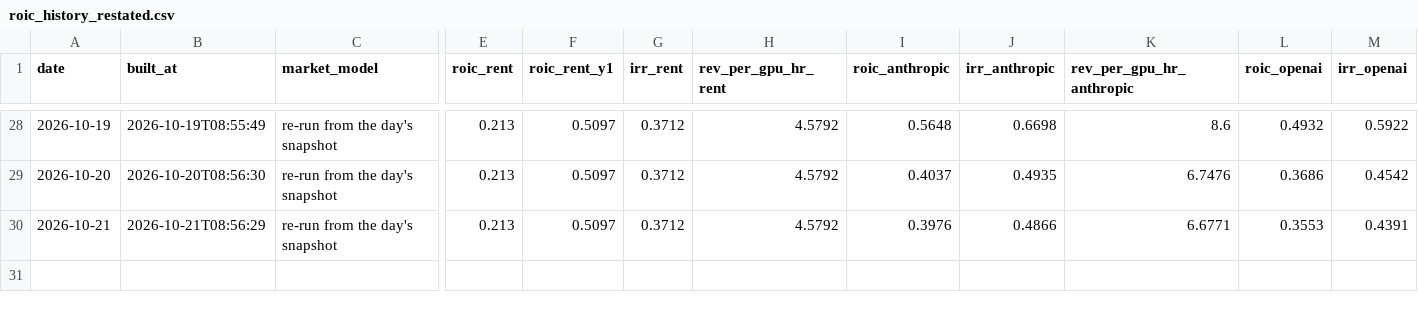
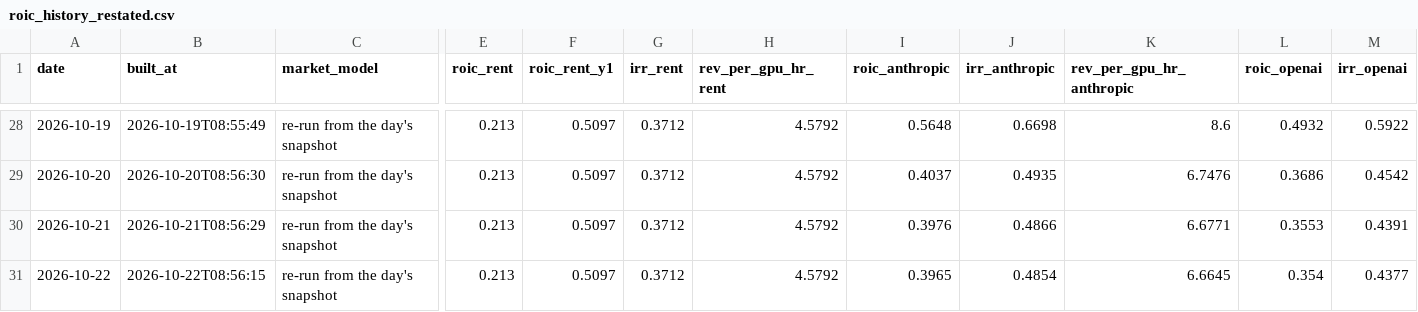
Before and after one commit to SystemCapital/AI-Dashboard, a CSV file: data/roic_history_restated.csv, drawn as a sheet; only a part is shown, gaps mark what is left out; rows hold the shown columns only; the diff names each change by its address in the sheet, - before the commit and + after, or states it on an @@ line.

```diff
--- a/data/roic_history_restated.csv
+++ b/data/roic_history_restated.csv
+row 31: 2026-10-22 | 2026-10-22T08:56:15 | re-run from the day's snapshot | 0.213 | 0.5097 | 0.3712 | 4.5792 | 0.3965 | 0.4854 | 6.6645 | 0.354 | 0.4377
```
Also changed, not shown: data/roic_history.csv, 13 other files.
